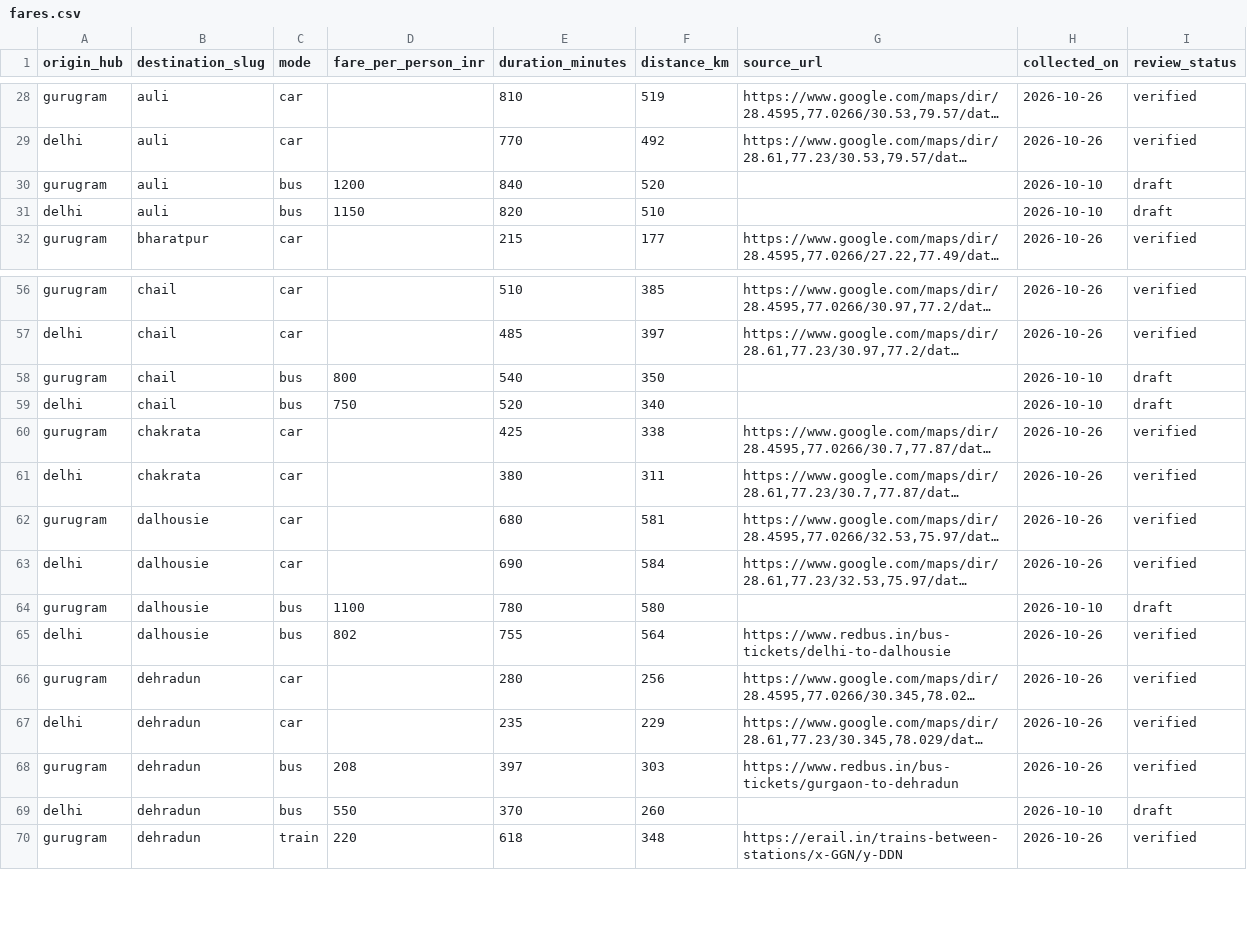
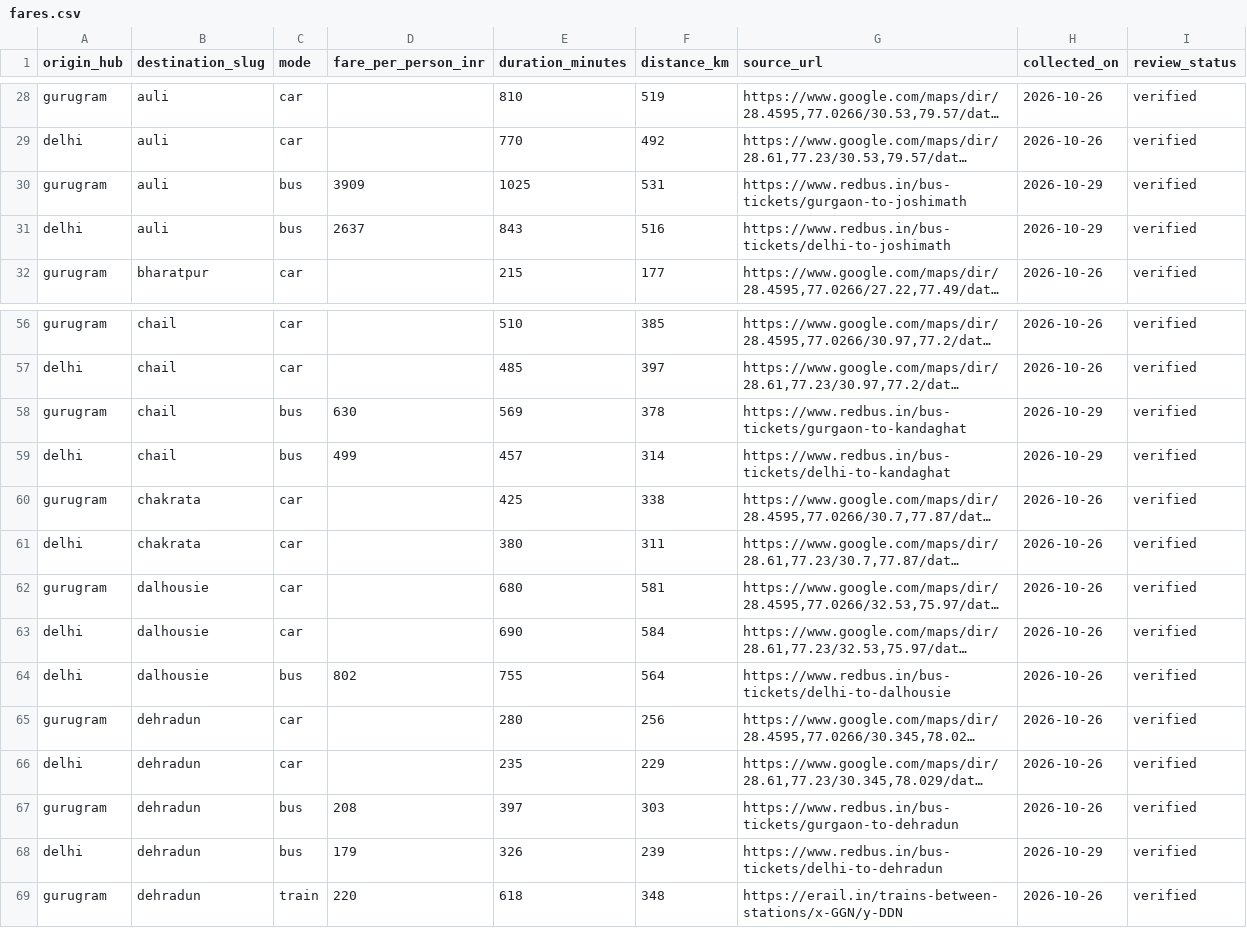
Before and after one commit to thenamakop/BonVoyage, a CSV file: packages/db/catalogue/fares.csv, drawn as a sheet; only a part is shown, gaps mark what is left out; long unchanged cells end in …; removed rows and columns are numbered as before the commit, all else as after; the diff covers the shown part only; the diff names each change by its address in the sheet, - before the commit and + after, or states it on an @@ line.

Commit message:
data: catalogue B2 batch 2
Applies docs/sprints/catalogue-s4-b2-batch2-2026-10-29.md with Maulik's review decisions and the recorded spot check: 17 bus rows verified (extensions R1 and R2, decision P), gurugram/dalhousie and gurugram/ranthambore bus deleted (decision D), and the two Jim Corbett train rows take the timetable values with an estimated fare (175/370/237 and 185/493/268), staying draft with source_url and collected_on unchanged. B2: 85/106 to 102/104 verified (#126).

```diff
--- a/packages/db/catalogue/fares.csv
+++ b/packages/db/catalogue/fares.csv
-D30 (fare_per_person_inr): 1200
+D30 (fare_per_person_inr): 3909
-E30 (duration_minutes): 840
+E30 (duration_minutes): 1025
-F30 (distance_km): 520
+F30 (distance_km): 531
-G30 (source_url): (empty)
+G30 (source_url): https://www.redbus.in/bus-tickets/gurgaon-to-joshimath
-H30:H31 (collected_on): 2026-10-10
+H30:H31 (collected_on): 2026-10-29
-I30:I31 (review_status): draft
+I30:I31 (review_status): verified
-D31 (fare_per_person_inr): 1150
+D31 (fare_per_person_inr): 2637
-E31 (duration_minutes): 820
+E31 (duration_minutes): 843
-F31 (distance_km): 510
+F31 (distance_km): 516
-G31 (source_url): (empty)
+G31 (source_url): https://www.redbus.in/bus-tickets/delhi-to-joshimath
-D58 (fare_per_person_inr): 800
+D58 (fare_per_person_inr): 630
-E58 (duration_minutes): 540
+E58 (duration_minutes): 569
-F58 (distance_km): 350
+F58 (distance_km): 378
-G58 (source_url): (empty)
+G58 (source_url): https://www.redbus.in/bus-tickets/gurgaon-to-kandaghat
-H58:H59 (collected_on): 2026-10-10
+H58:H59 (collected_on): 2026-10-29
-I58:I59 (review_status): draft
+I58:I59 (review_status): verified
-D59 (fare_per_person_inr): 750
+D59 (fare_per_person_inr): 499
-E59 (duration_minutes): 520
+E59 (duration_minutes): 457
-F59 (distance_km): 340
+F59 (distance_km): 314
-G59 (source_url): (empty)
+G59 (source_url): https://www.redbus.in/bus-tickets/delhi-to-kandaghat
-row 64: gurugram | dalhousie | bus | 1100 | 780 | 580 |  | 2026-10-10 | draft
-D68 (fare_per_person_inr): 550
+D68 (fare_per_person_inr): 179
-E68 (duration_minutes): 370
+E68 (duration_minutes): 326
-F68 (distance_km): 260
+F68 (distance_km): 239
-G68 (source_url): (empty)
+G68 (source_url): https://www.redbus.in/bus-tickets/delhi-to-dehradun
-H68 (collected_on): 2026-10-10
+H68 (collected_on): 2026-10-29
-I68 (review_status): draft
+I68 (review_status): verified
```
Also changed, not shown: 1 removed row and 78 edited cells elsewhere in this file, 1 other file.
